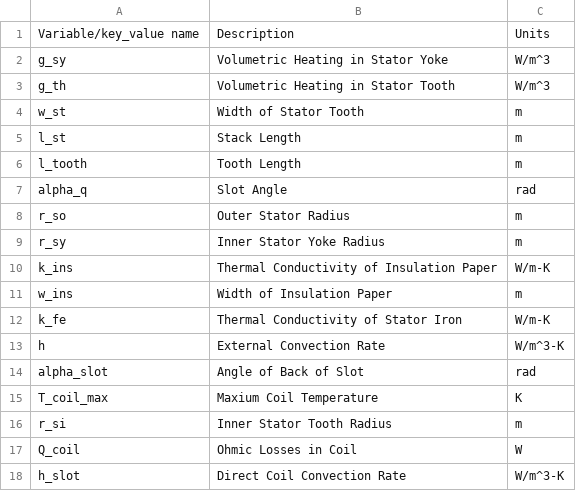
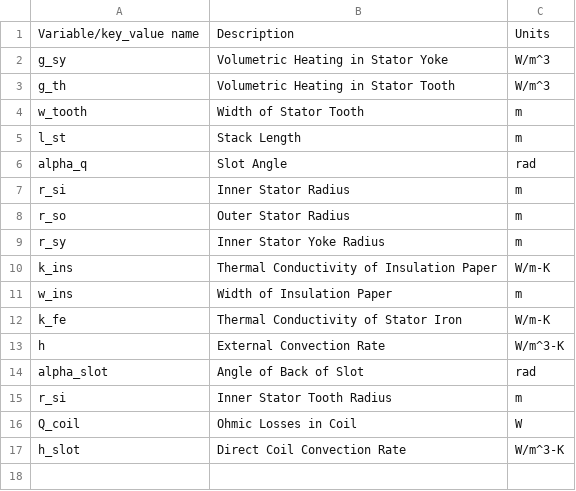
Before and after one commit to Severson-Group/eMach, a CSV file: docs/source/general_analyzers/inputs_stator_thermal_analyzer.csv, drawn as a sheet.

```diff
--- a/docs/source/general_analyzers/inputs_stator_thermal_analyzer.csv
+++ b/docs/source/general_analyzers/inputs_stator_thermal_analyzer.csv
@@ -3,6 +3,6 @@ g_sy,Volumetric Heating in Stator Yoke,W/m^3
 g_th,Volumetric Heating in Stator Tooth,W/m^3
-w_st,Width of Stator Tooth,m
+w_tooth,Width of Stator Tooth,m
 l_st,Stack Length,m
-l_tooth,Tooth Length,m
 alpha_q,Slot Angle,rad
+r_si,Inner Stator Radius,m
 r_so,Outer Stator Radius,m
@@ -14,3 +14,2 @@ h,External Convection Rate,W/m^3-K
 alpha_slot,Angle of Back of Slot,rad
-T_coil_max,Maxium Coil Temperature,K
 r_si,Inner Stator Tooth Radius,m
```
Also changed, not shown: docs/source/SPM_Analyzers/inputs_mat_dict_rotor_thermal.csv, 6 other files.
